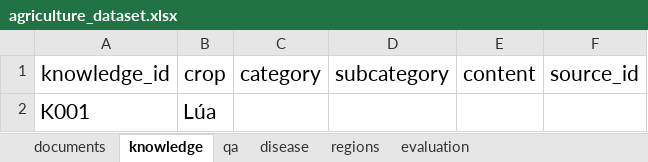
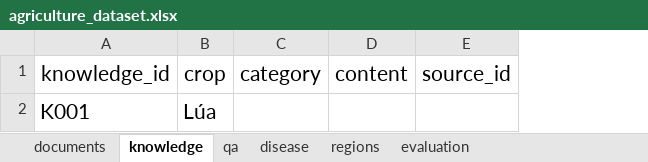
Before and after one commit to Kiyomi045/Chatbot_ho_tro_nong_dan, an Excel workbook: dataset/agriculture_dataset.xlsx, sheet knowledge, drawn as a sheet; values as stored, in another font and other column widths than the file's, no borders; the diff names each change by its address in the sheet, - before the commit and + after, or states it on an @@ line.

```diff
--- a/dataset/agriculture_dataset.xlsx (sheet knowledge)
+++ b/dataset/agriculture_dataset.xlsx (sheet knowledge)
-column D (subcategory), empty
```
